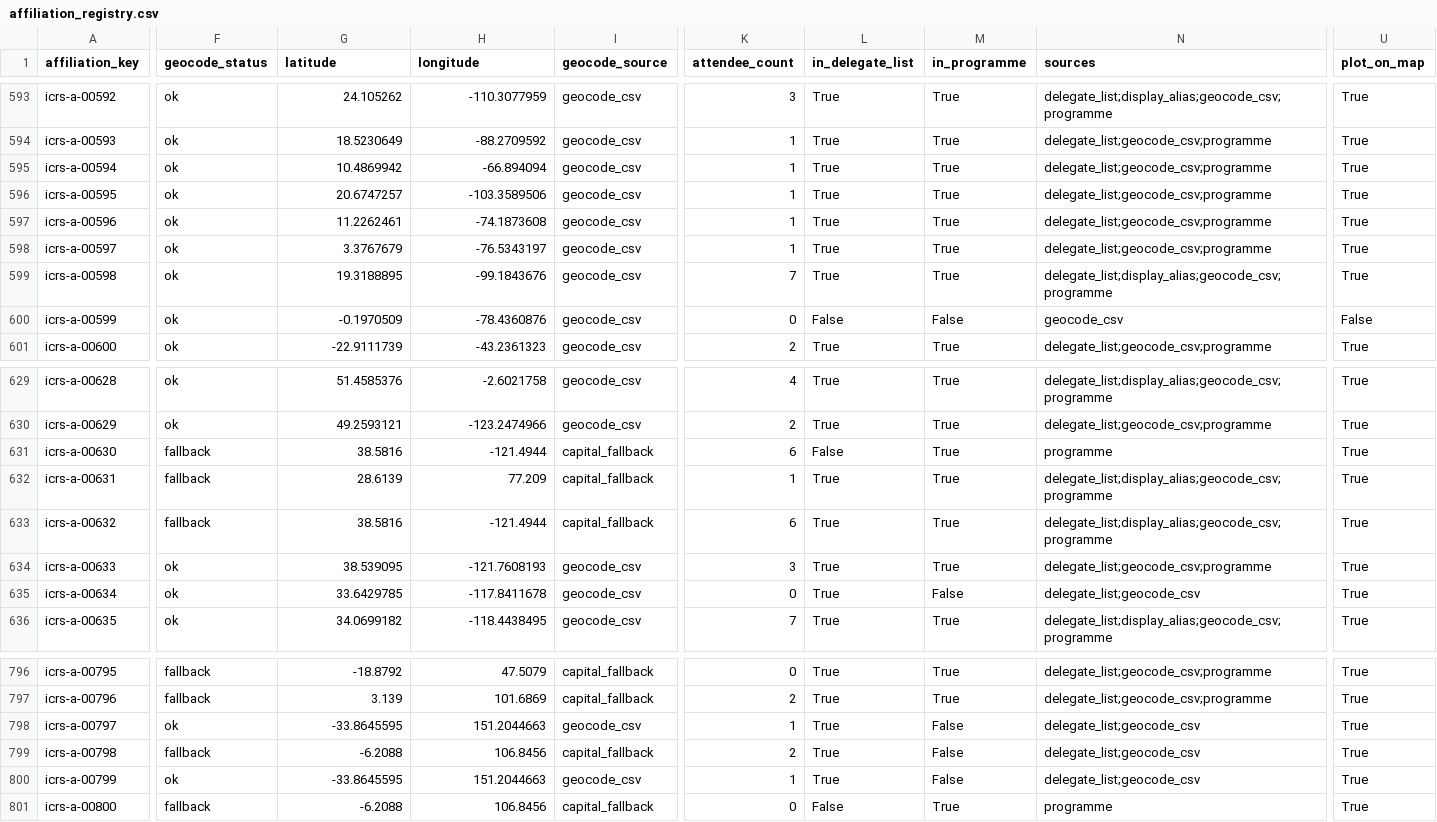
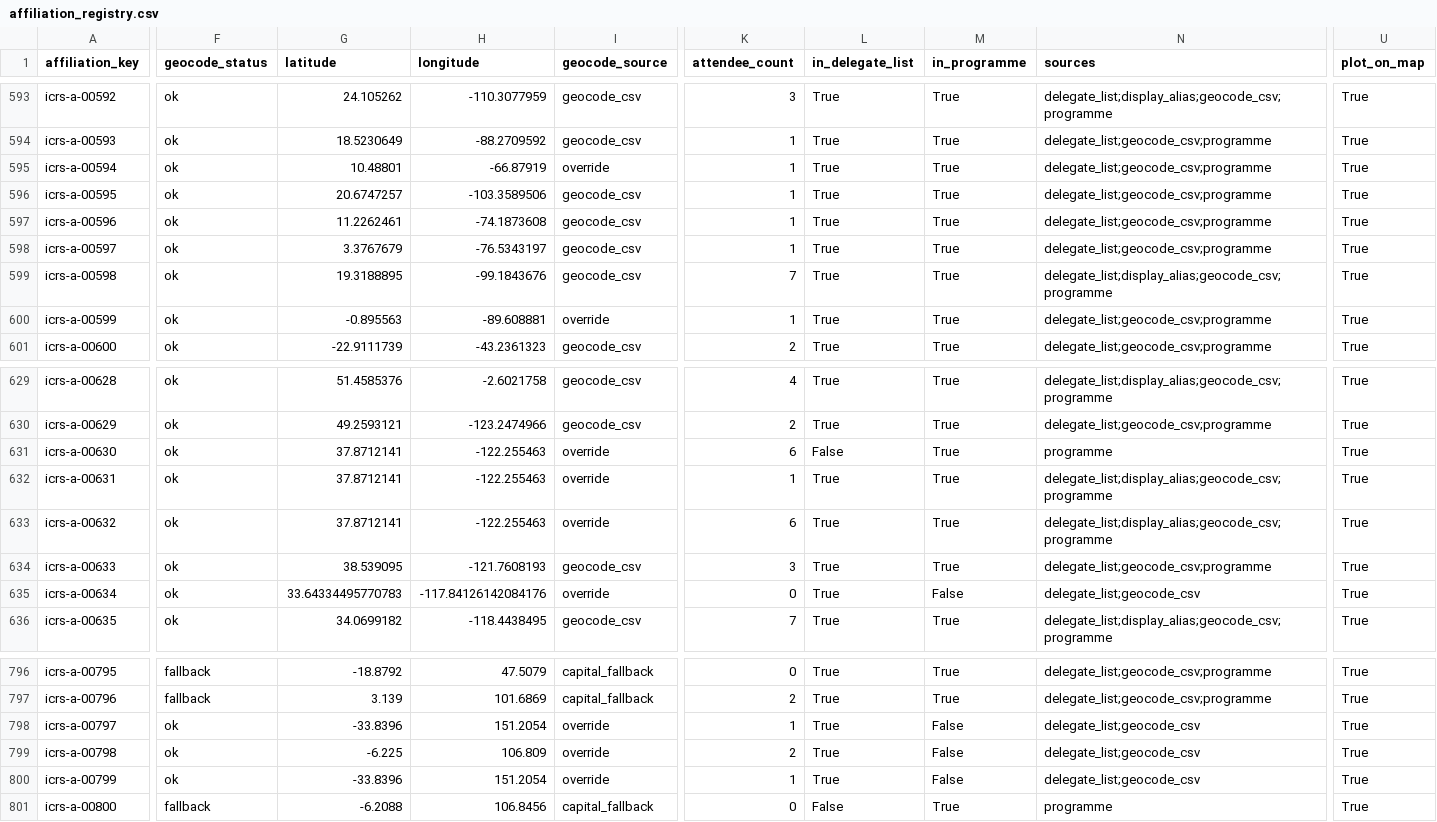
Before and after one commit to orlando-code/explore-icrs-2026, a CSV file: data/registry/affiliation_registry.csv, drawn as a sheet; only a part is shown, gaps mark what is left out; the diff covers the shown part only; the diff names each change by its address in the sheet, - before the commit and + after, or states it on an @@ line.

Commit message:
Fix Margarita Brandt USFQ affiliation and geocode override precedence.
Correct the delegate org override to Ecuador, apply manual geocode overrides before capital fallbacks, and regenerate registry and site exports so USFQ pins map to Galápagos instead of the Caribbean.

```diff
--- a/data/registry/affiliation_registry.csv
+++ b/data/registry/affiliation_registry.csv
-G595 (latitude): 10.4869942
+G595 (latitude): 10.48801
-H595 (longitude): -66.894094
+H595 (longitude): -66.87919
-I595 (geocode_source): geocode_csv
+I595 (geocode_source): override
-G600 (latitude): -0.1970509
+G600 (latitude): -0.895563
-H600 (longitude): -78.4360876
+H600 (longitude): -89.608881
-I600 (geocode_source): geocode_csv
+I600 (geocode_source): override
-K600 (attendee_count): 0
+K600 (attendee_count): 1
-L600 (in_delegate_list): False
+L600 (in_delegate_list): True
-M600 (in_programme): False
+M600 (in_programme): True
-N600 (sources): geocode_csv
+N600 (sources): delegate_list;geocode_csv;programme
-U600 (plot_on_map): False
+U600 (plot_on_map): True
-F631:F633 (geocode_status): fallback
+F631:F633 (geocode_status): ok
-G631 (latitude): 38.5816
+G631 (latitude): 37.8712141
-H631 (longitude): -121.4944
+H631 (longitude): -122.255463
-I631:I633 (geocode_source): capital_fallback
+I631:I633 (geocode_source): override
-G632 (latitude): 28.6139
+G632 (latitude): 37.8712141
-H632 (longitude): 77.209
+H632 (longitude): -122.255463
-G633 (latitude): 38.5816
+G633 (latitude): 37.8712141
-H633 (longitude): -121.4944
+H633 (longitude): -122.255463
-G635 (latitude): 33.6429785
+G635 (latitude): 33.64334495770783
-H635 (longitude): -117.8411678
+H635 (longitude): -117.84126142084176
-I635 (geocode_source): geocode_csv
+I635 (geocode_source): override
-G798 (latitude): -33.8645595
+G798 (latitude): -33.8396
-H798 (longitude): 151.2044663
+H798 (longitude): 151.2054
-I798 (geocode_source): geocode_csv
+I798 (geocode_source): override
-F799 (geocode_status): fallback
+F799 (geocode_status): ok
-G799 (latitude): -6.2088
+G799 (latitude): -6.225
-H799 (longitude): 106.8456
+H799 (longitude): 106.809
-I799 (geocode_source): capital_fallback
+I799 (geocode_source): override
-G800 (latitude): -33.8645595
+G800 (latitude): -33.8396
-H800 (longitude): 151.2044663
+H800 (longitude): 151.2054
-I800 (geocode_source): geocode_csv
+I800 (geocode_source): override
```
Also changed, not shown: 140 edited cells elsewhere in this file, data/overrides/delegate_organisation_overrides.csv, data/registry/affiliation_aliases.csv, 9 other files.
